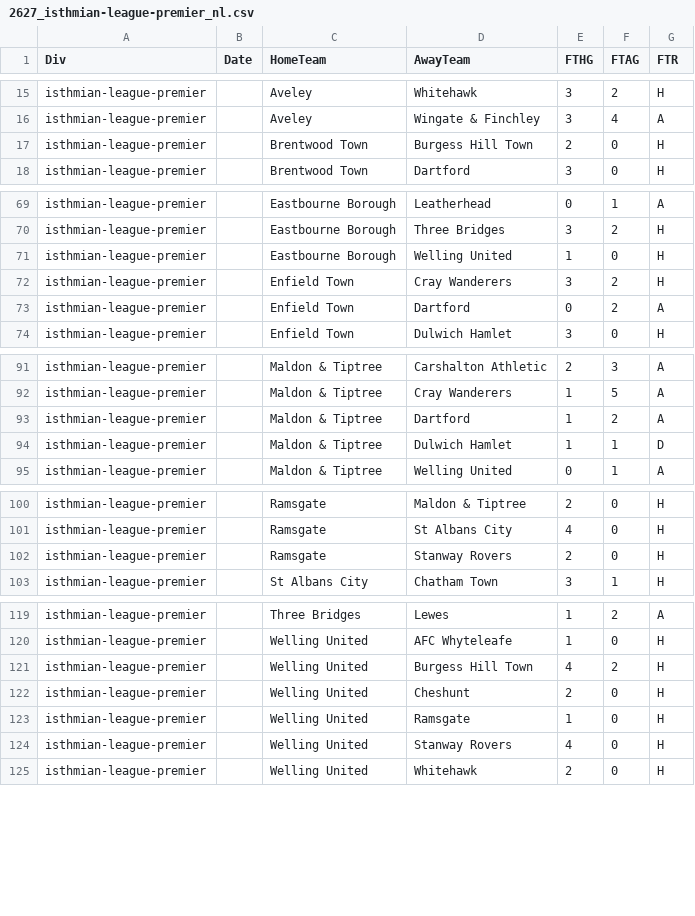
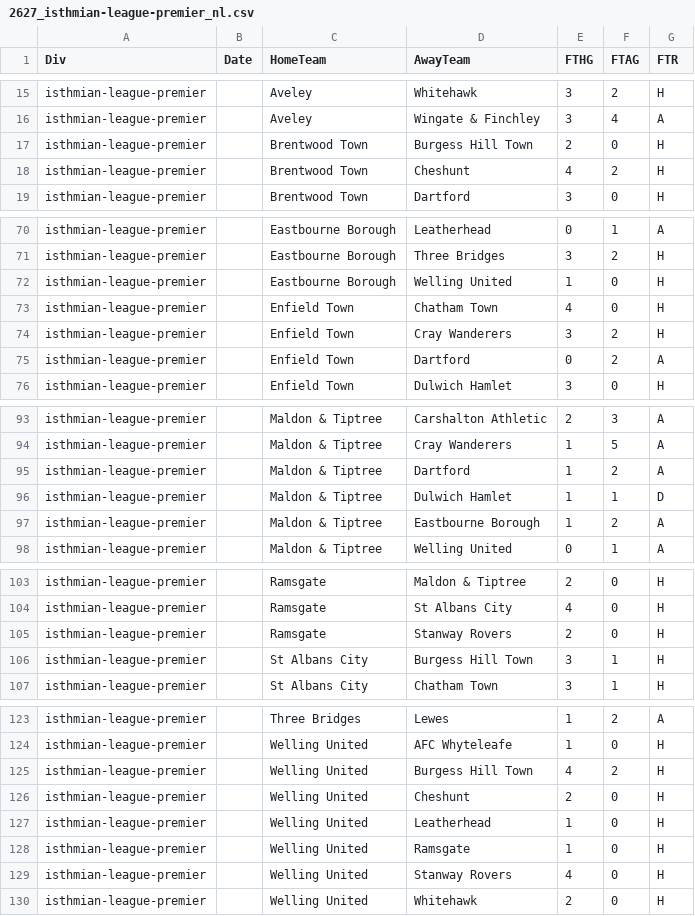
Before and after one commit to petedilworth/english-ftbl26, a CSV file: data/nonleague/2627_isthmian-league-premier_nl.csv, drawn as a sheet; only a part is shown, gaps mark what is left out; the diff covers the shown part only.

```diff
--- a/data/nonleague/2627_isthmian-league-premier_nl.csv
+++ b/data/nonleague/2627_isthmian-league-premier_nl.csv
@@ -17,2 +17,3 @@ isthmian-league-premier,,Aveley,Wingate & Finchley,3,4,A
 isthmian-league-premier,,Brentwood Town,Burgess Hill Town,2,0,H
+isthmian-league-premier,,Brentwood Town,Cheshunt,4,2,H
 isthmian-league-premier,,Brentwood Town,Dartford,3,0,H
@@ -71,2 +72,3 @@ isthmian-league-premier,,Eastbourne Borough,Three Bridges,3,2,H
 isthmian-league-premier,,Eastbourne Borough,Welling United,1,0,H
+isthmian-league-premier,,Enfield Town,Chatham Town,4,0,H
 isthmian-league-premier,,Enfield Town,Cray Wanderers,3,2,H
@@ -94,2 +96,3 @@ isthmian-league-premier,,Maldon & Tiptree,Dartford,1,2,A
 isthmian-league-premier,,Maldon & Tiptree,Dulwich Hamlet,1,1,D
+isthmian-league-premier,,Maldon & Tiptree,Eastbourne Borough,1,2,A
 isthmian-league-premier,,Maldon & Tiptree,Welling United,0,1,A
@@ -102,2 +105,3 @@ isthmian-league-premier,,Ramsgate,St Albans City,4,0,H
 isthmian-league-premier,,Ramsgate,Stanway Rovers,2,0,H
+isthmian-league-premier,,St Albans City,Burgess Hill Town,3,1,H
 isthmian-league-premier,,St Albans City,Chatham Town,3,1,H
@@ -122,2 +126,3 @@ isthmian-league-premier,,Welling United,Burgess Hill Town,4,2,H
 isthmian-league-premier,,Welling United,Cheshunt,2,0,H
+isthmian-league-premier,,Welling United,Leatherhead,1,0,H
 isthmian-league-premier,,Welling United,Ramsgate,1,0,H
```
Also changed, not shown: 1 added row elsewhere in this file, data/nonleague/2627_national-league-north_nl.csv, data/nonleague/2627_national-league-south_nl.csv, 3 other files.
